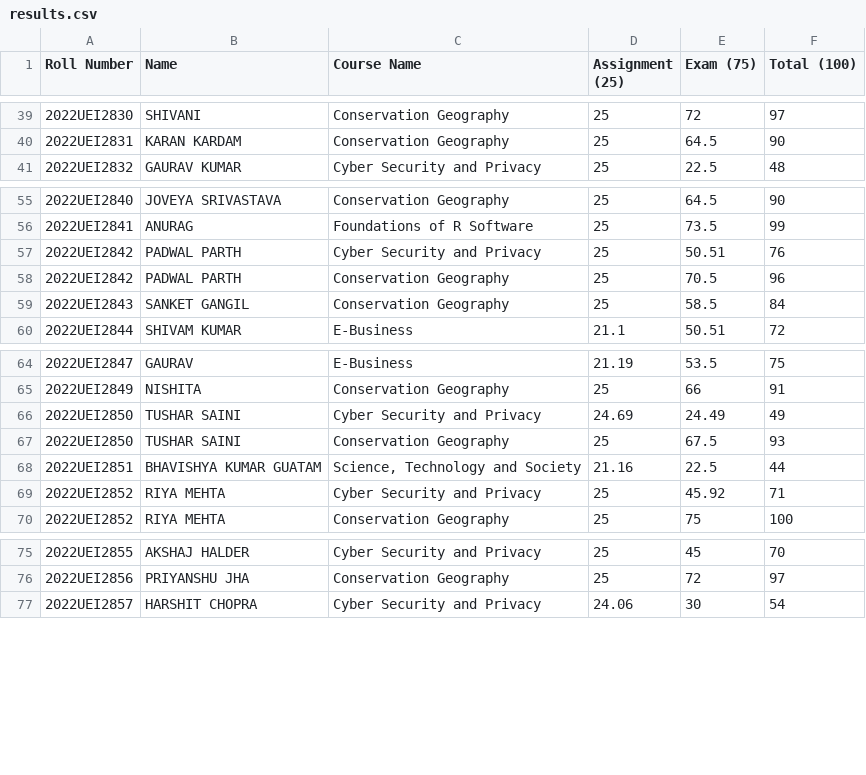
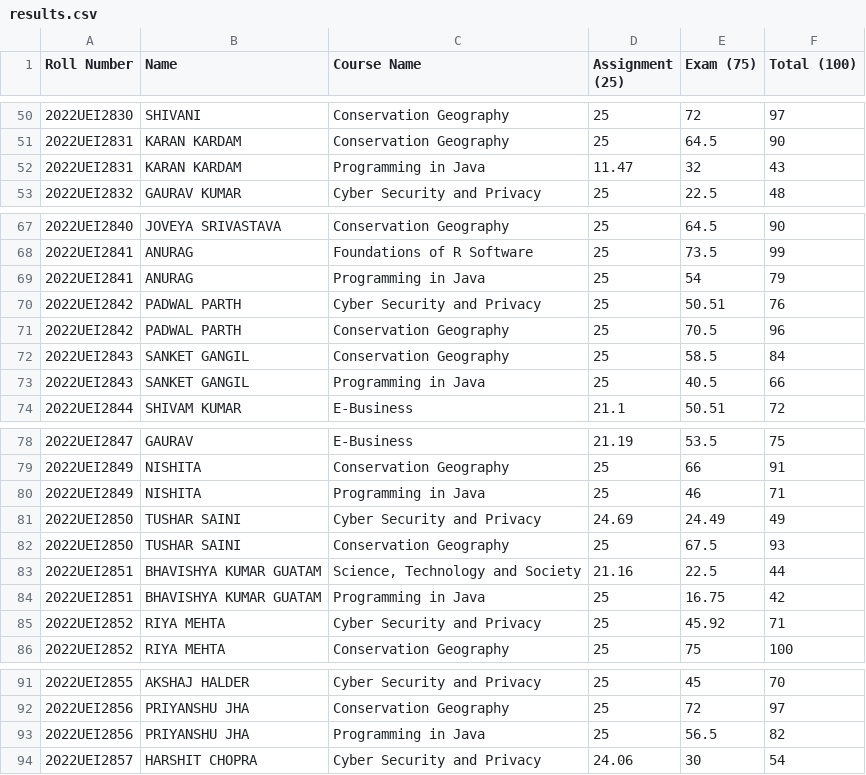
Before and after one commit to h-sharda/Marks, a CSV file: results.csv, drawn as a sheet; only a part is shown, gaps mark what is left out; the diff covers the shown part only; the diff names each change by its address in the sheet, - before the commit and + after, or states it on an @@ line.

Commit message:
java

```diff
--- a/results.csv
+++ b/results.csv
+row 52: 2022UEI2831 | KARAN KARDAM | Programming in Java | 11.47 | 32 | 43
+row 69: 2022UEI2841 | ANURAG | Programming in Java | 25 | 54 | 79
+row 73: 2022UEI2843 | SANKET GANGIL | Programming in Java | 25 | 40.5 | 66
+row 80: 2022UEI2849 | NISHITA | Programming in Java | 25 | 46 | 71
+row 84: 2022UEI2851 | BHAVISHYA KUMAR GUATAM | Programming in Java | 25 | 16.75 | 42
+row 93: 2022UEI2856 | PRIYANSHU JHA | Programming in Java | 25 | 56.5 | 82
```
Also changed, not shown: 18 added rows elsewhere in this file, 1 other file.
